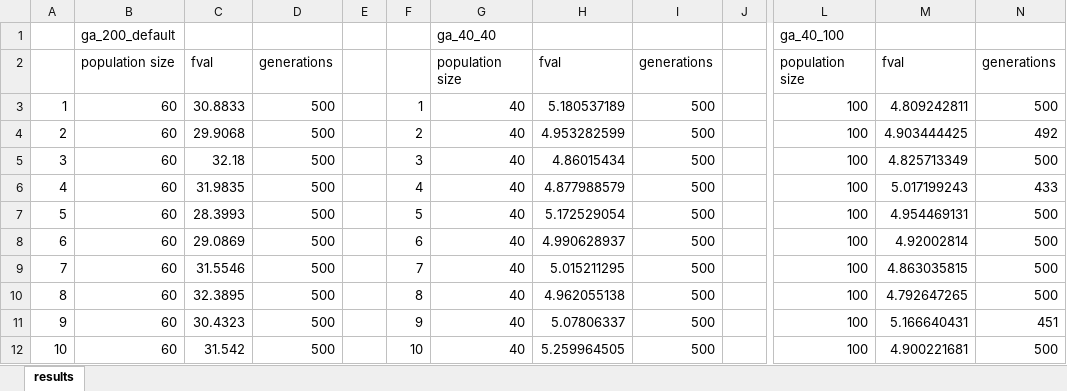
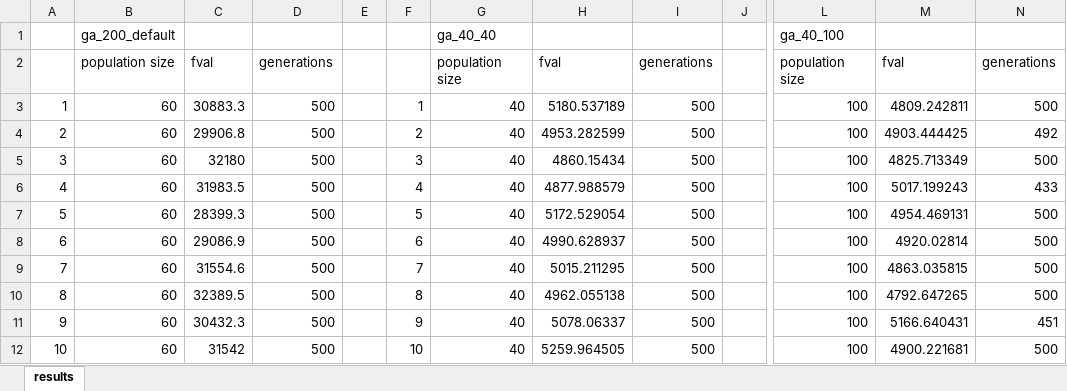
Before and after one commit to MillanUka/COMP701-Assignment-1, an Excel workbook: results.xlsx, sheet results, drawn as a sheet; only a part is shown, gaps mark what is left out; values as stored, in another font and other column widths than the file's, no borders; the diff covers the shown part only; the diff names each change by its address in the sheet, - before the commit and + after, or states it on an @@ line.

```diff
--- a/results.xlsx (sheet results)
+++ b/results.xlsx (sheet results)
-C3: 30.8833
+C3: 30883.3
-H3: 5.180537189
+H3: 5180.537189
-M3: 4.809242811
+M3: 4809.242811
-C4: 29.9068
+C4: 29906.8
-H4: 4.953282599
+H4: 4953.282599
-M4: 4.903444425
+M4: 4903.444425
-C5: 32.18
+C5: 32180
-H5: 4.86015434
+H5: 4860.15434
-M5: 4.825713349
+M5: 4825.713349
-C6: 31.9835
+C6: 31983.5
-H6: 4.877988579
+H6: 4877.988579
-M6: 5.017199243
+M6: 5017.199243
-C7: 28.3993
+C7: 28399.3
-H7: 5.172529054
+H7: 5172.529054
-M7: 4.954469131
+M7: 4954.469131
-C8: 29.0869
+C8: 29086.9
-H8: 4.990628937
+H8: 4990.628937
-M8: 4.92002814
+M8: 4920.02814
-C9: 31.5546
+C9: 31554.6
-H9: 5.015211295
+H9: 5015.211295
-M9: 4.863035815
+M9: 4863.035815
-C10: 32.3895
+C10: 32389.5
-H10: 4.962055138
+H10: 4962.055138
-M10: 4.792647265
+M10: 4792.647265
-C11: 30.4323
+C11: 30432.3
-H11: 5.07806337
+H11: 5078.06337
-M11: 5.166640431
+M11: 5166.640431
-C12: 31.542
+C12: 31542
-H12: 5.259964505
+H12: 5259.964505
-M12: 4.900221681
+M12: 4900.221681
```
Also changed, not shown: 57 added rows and 73 edited cells elsewhere in this sheet, 4 other files.
